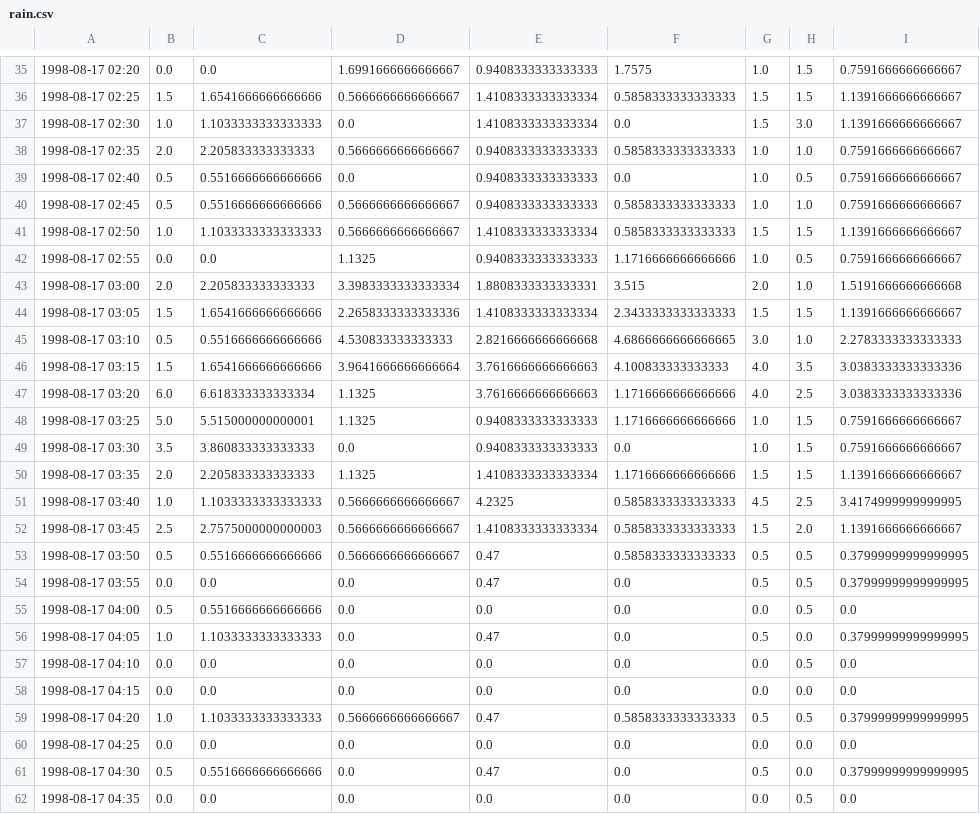
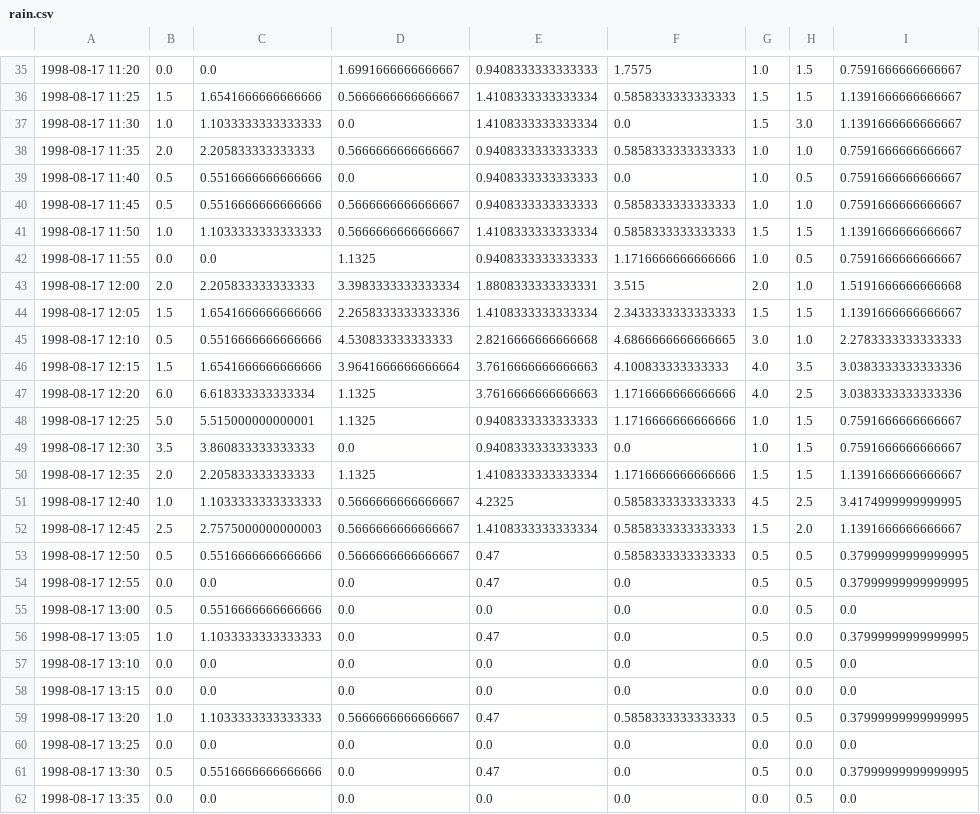
Before and after one commit to smart-facility/smart-faware, a CSV file: data/experiments/WBNM_98/rain_in/rain.csv, drawn as a sheet; only a part is shown, gaps mark what is left out; the diff covers the shown part only; the diff names each change by its address in the sheet, - before the commit and + after, or states it on an @@ line.

```diff
--- a/data/experiments/WBNM_98/rain_in/rain.csv
+++ b/data/experiments/WBNM_98/rain_in/rain.csv
-A35: 1998-08-17 02:20
+A35: 1998-08-17 11:20
-A36: 1998-08-17 02:25
+A36: 1998-08-17 11:25
-A37: 1998-08-17 02:30
+A37: 1998-08-17 11:30
-A38: 1998-08-17 02:35
+A38: 1998-08-17 11:35
-A39: 1998-08-17 02:40
+A39: 1998-08-17 11:40
-A40: 1998-08-17 02:45
+A40: 1998-08-17 11:45
-A41: 1998-08-17 02:50
+A41: 1998-08-17 11:50
-A42: 1998-08-17 02:55
+A42: 1998-08-17 11:55
-A43: 1998-08-17 03:00
+A43: 1998-08-17 12:00
-A44: 1998-08-17 03:05
+A44: 1998-08-17 12:05
-A45: 1998-08-17 03:10
+A45: 1998-08-17 12:10
-A46: 1998-08-17 03:15
+A46: 1998-08-17 12:15
-A47: 1998-08-17 03:20
+A47: 1998-08-17 12:20
-A48: 1998-08-17 03:25
+A48: 1998-08-17 12:25
-A49: 1998-08-17 03:30
+A49: 1998-08-17 12:30
-A50: 1998-08-17 03:35
+A50: 1998-08-17 12:35
-A51: 1998-08-17 03:40
+A51: 1998-08-17 12:40
-A52: 1998-08-17 03:45
+A52: 1998-08-17 12:45
-A53: 1998-08-17 03:50
+A53: 1998-08-17 12:50
-A54: 1998-08-17 03:55
+A54: 1998-08-17 12:55
-A55: 1998-08-17 04:00
+A55: 1998-08-17 13:00
-A56: 1998-08-17 04:05
+A56: 1998-08-17 13:05
-A57: 1998-08-17 04:10
+A57: 1998-08-17 13:10
-A58: 1998-08-17 04:15
+A58: 1998-08-17 13:15
-A59: 1998-08-17 04:20
+A59: 1998-08-17 13:20
-A60: 1998-08-17 04:25
+A60: 1998-08-17 13:25
-A61: 1998-08-17 04:30
+A61: 1998-08-17 13:30
-A62: 1998-08-17 04:35
+A62: 1998-08-17 13:35
```
Also changed, not shown: 153 edited cells elsewhere in this file, 39 other files.
